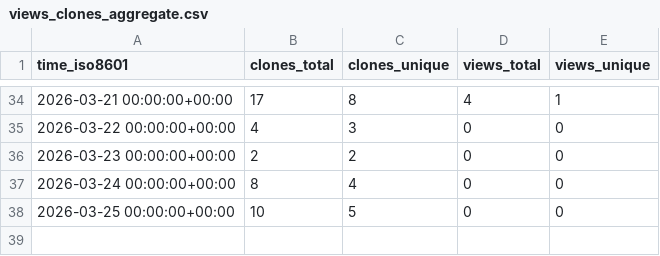
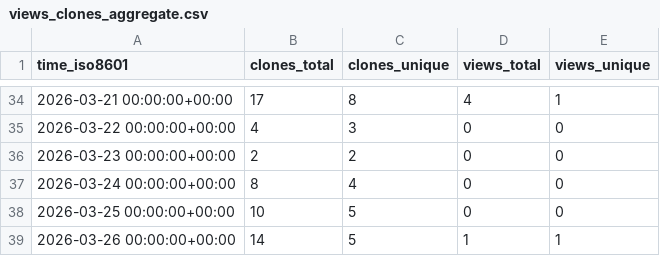
Before and after one commit to sandrozc-stripe/demo-dev-value-workshop, a CSV file: sandrozc-stripe/demo-dev-value-workshop/ghrs-data/views_clones_aggregate.csv, drawn as a sheet; only a part is shown, gaps mark what is left out; the diff names each change by its address in the sheet, - before the commit and + after, or states it on an @@ line.

```diff
--- a/sandrozc-stripe/demo-dev-value-workshop/ghrs-data/views_clones_aggregate.csv
+++ b/sandrozc-stripe/demo-dev-value-workshop/ghrs-data/views_clones_aggregate.csv
+row 39: 2026-03-26 00:00:00+00:00 | 14 | 5 | 1 | 1
```
Also changed, not shown: 1 other file.
